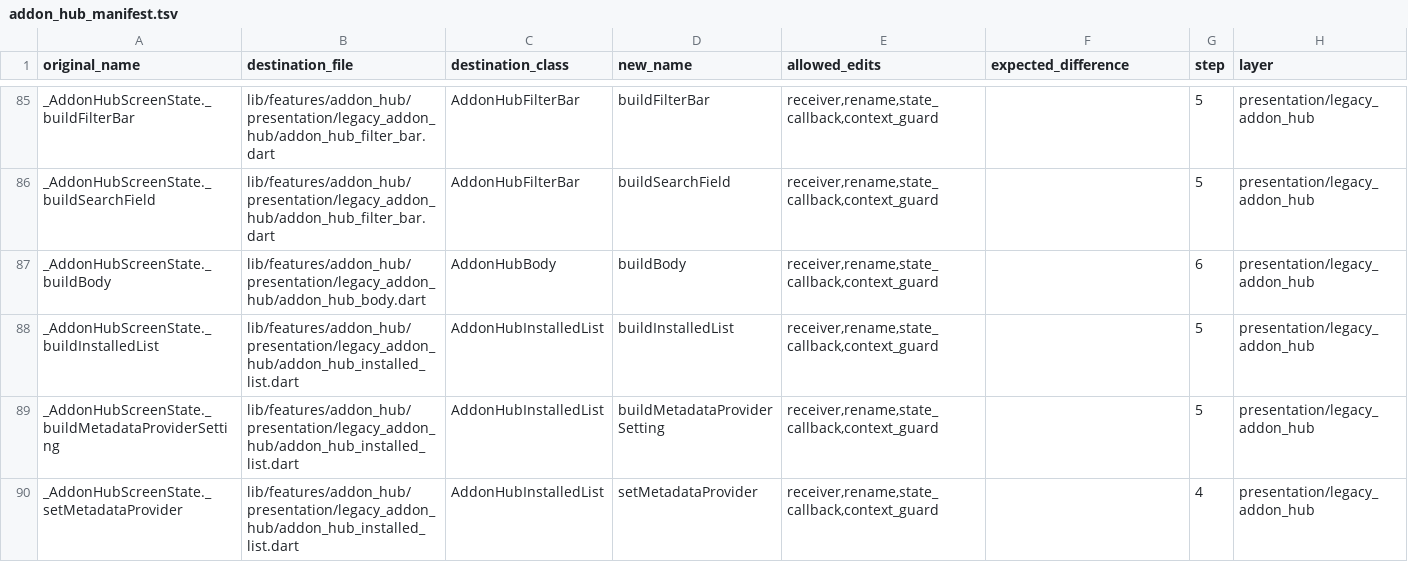
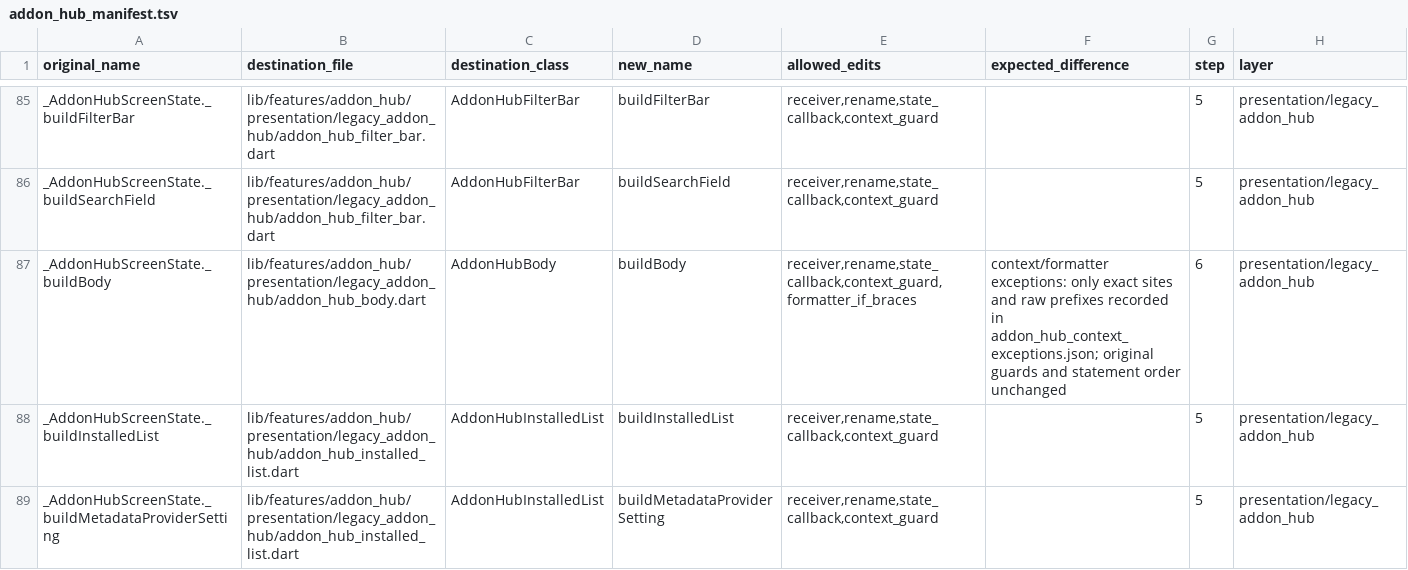
Before and after one commit to varunsalian/debrify, a TSV file: dev/tool/addon_hub_manifest.tsv, drawn as a sheet; only a part is shown, gaps mark what is left out; the shorter side is filled out with more unchanged rows.

```diff
--- a/dev/tool/addon_hub_manifest.tsv
+++ b/dev/tool/addon_hub_manifest.tsv
@@ -86,3 +86,3 @@ _AddonHubScreenState._buildFilterBar	lib/features/addon_hub/presentation/legacy_
 _AddonHubScreenState._buildSearchField	lib/features/addon_hub/presentation/legacy_addon_hub/addon_hub_filter_bar.dart	AddonHubFilterBar	buildSearchField	receiver,rename,state_callback,context_guard		5	presentation/legacy_addon_hub
-_AddonHubScreenState._buildBody	lib/features/addon_hub/presentation/legacy_addon_hub/addon_hub_body.dart	AddonHubBody	buildBody	receiver,rename,state_callback,context_guard		6	presentation/legacy_addon_hub
+_AddonHubScreenState._buildBody	lib/features/addon_hub/presentation/legacy_addon_hub/addon_hub_body.dart	AddonHubBody	buildBody	receiver,rename,state_callback,context_guard,formatter_if_braces	context/formatter exceptions: only exact sites and raw prefixes recorded in addon_hub_context_exceptions.json; original guards and statement order unchanged	6	presentation/legacy_addon_hub
 _AddonHubScreenState._buildInstalledList	lib/features/addon_hub/presentation/legacy_addon_hub/addon_hub_installed_list.dart	AddonHubInstalledList	buildInstalledList	receiver,rename,state_callback,context_guard		5	presentation/legacy_addon_hub
```
Also changed, not shown: 14 other files.
